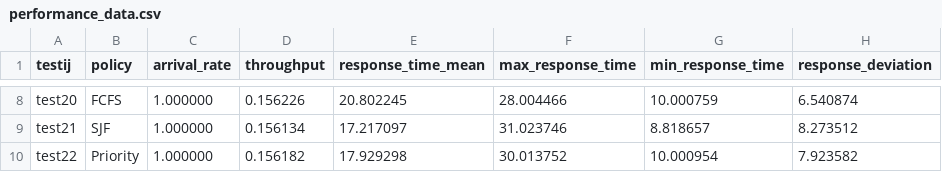
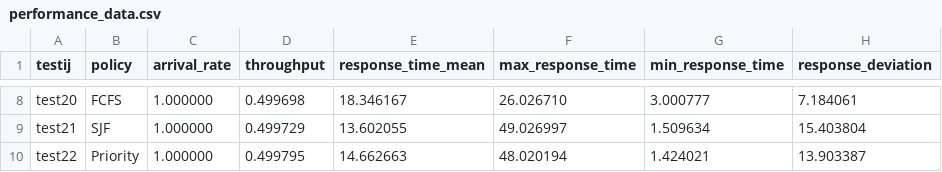
Before and after one commit to blockops1/aubatch, a CSV file: src/data/performance_data.csv, drawn as a sheet; only a part is shown, gaps mark what is left out; the diff covers the shown part only; the diff names each change by its address in the sheet, - before the commit and + after, or states it on an @@ line.

```diff
--- a/src/data/performance_data.csv
+++ b/src/data/performance_data.csv
-D8 (throughput): 0.156226
+D8 (throughput): 0.499698
-E8 (response_time_mean): 20.802245
+E8 (response_time_mean): 18.346167
-F8 (max_response_time): 28.004466
+F8 (max_response_time): 26.026710
-G8 (min_response_time): 10.000759
+G8 (min_response_time): 3.000777
-H8 (response_deviation): 6.540874
+H8 (response_deviation): 7.184061
-D9 (throughput): 0.156134
+D9 (throughput): 0.499729
-E9 (response_time_mean): 17.217097
+E9 (response_time_mean): 13.602055
-F9 (max_response_time): 31.023746
+F9 (max_response_time): 49.026997
-G9 (min_response_time): 8.818657
+G9 (min_response_time): 1.509634
-H9 (response_deviation): 8.273512
+H9 (response_deviation): 15.403804
-D10 (throughput): 0.156182
+D10 (throughput): 0.499795
-E10 (response_time_mean): 17.929298
+E10 (response_time_mean): 14.662663
-F10 (max_response_time): 30.013752
+F10 (max_response_time): 48.020194
-G10 (min_response_time): 10.000954
+G10 (min_response_time): 1.424021
-H10 (response_deviation): 7.923582
+H10 (response_deviation): 13.903387
```
Also changed, not shown: 30 edited cells elsewhere in this file, 12 other files.
